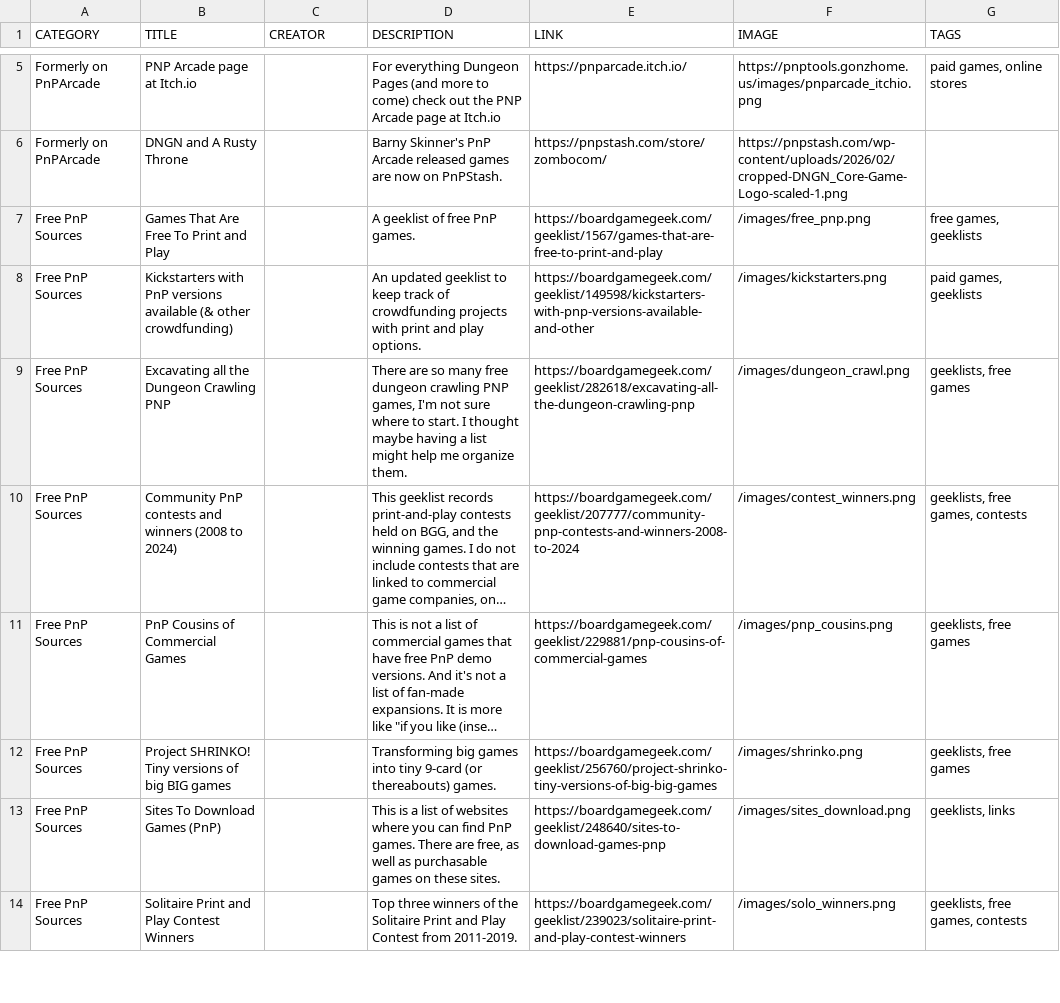
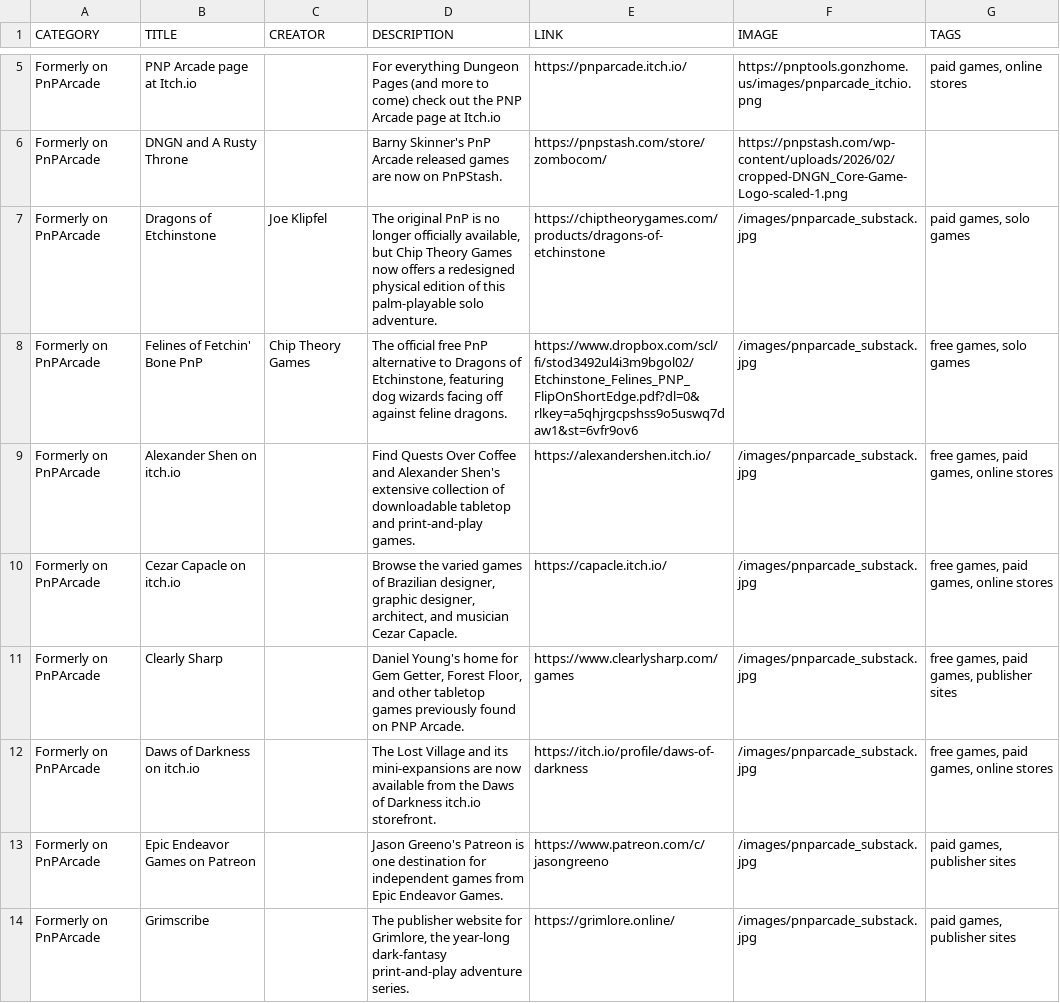
Before and after one commit to mgonzalvez/pnptools, a CSV file: data/resources.csv, drawn as a sheet; only a part is shown, gaps mark what is left out; the shorter side is filled out with more unchanged rows; long unchanged cells end in …; the diff covers the shown part only; the diff names each change by its address in the sheet, - before the commit and + after, or states it on an @@ line.

Commit message:
data: add former PNP Arcade destinations

```diff
--- a/data/resources.csv
+++ b/data/resources.csv
+row 7: Formerly on PnPArcade | Dragons of Etchinstone | Joe Klipfel | The original PnP is no longer officially available, but Chip Theory Games now offers a redesigned physical edition of this palm-playable solo adventure. | https://chiptheorygames.com/products/dragons-of-etchinstone | /images/pnparcade_substack.jpg | paid games, solo games
+row 8: Formerly on PnPArcade | Felines of Fetchin' Bone PnP | Chip Theory Games | The official free PnP alternative to Dragons of Etchinstone, featuring dog wizards facing off against feline dragons. | https://www.dropbox.com/scl/fi/stod3492ul4i3m9bgol02/Etchinstone_Felines_PNP_FlipOnShortEdge.pdf?dl=0&rlkey=a5qhjrgcpshss9o5uswq7daw1&st=6vfr9ov6 | /images/pnparcade_substack.jpg | free games, solo games
+row 9: Formerly on PnPArcade | Alexander Shen on itch.io |  | Find Quests Over Coffee and Alexander Shen's extensive collection of downloadable tabletop and print-and-play games. | https://alexandershen.itch.io/ | /images/pnparcade_substack.jpg | free games, paid games, online stores
+row 10: Formerly on PnPArcade | Cezar Capacle on itch.io |  | Browse the varied games of Brazilian designer, graphic designer, architect, and musician Cezar Capacle. | https://capacle.itch.io/ | /images/pnparcade_substack.jpg | free games, paid games, online stores
+row 11: Formerly on PnPArcade | Clearly Sharp |  | Daniel Young's home for Gem Getter, Forest Floor, and other tabletop games previously found on PNP Arcade. | https://www.clearlysharp.com/games | /images/pnparcade_substack.jpg | free games, paid games, publisher sites
+row 12: Formerly on PnPArcade | Daws of Darkness on itch.io |  | The Lost Village and its mini-expansions are now available from the Daws of Darkness itch.io storefront. | https://itch.io/profile/daws-of-darkness | /images/pnparcade_substack.jpg | free games, paid games, online stores
+row 13: Formerly on PnPArcade | Epic Endeavor Games on Patreon |  | Jason Greeno's Patreon is one destination for independent games from Epic Endeavor Games. | https://www.patreon.com/c/jasongreeno | /images/pnparcade_substack.jpg | paid games, publisher sites
+row 14: Formerly on PnPArcade | Grimscribe |  | The publisher website for Grimlore, the year-long dark-fantasy print-and-play adventure series. | https://grimlore.online/ | /images/pnparcade_substack.jpg | paid games, publisher sites
```
Also changed, not shown: 8 added rows elsewhere in this file.
